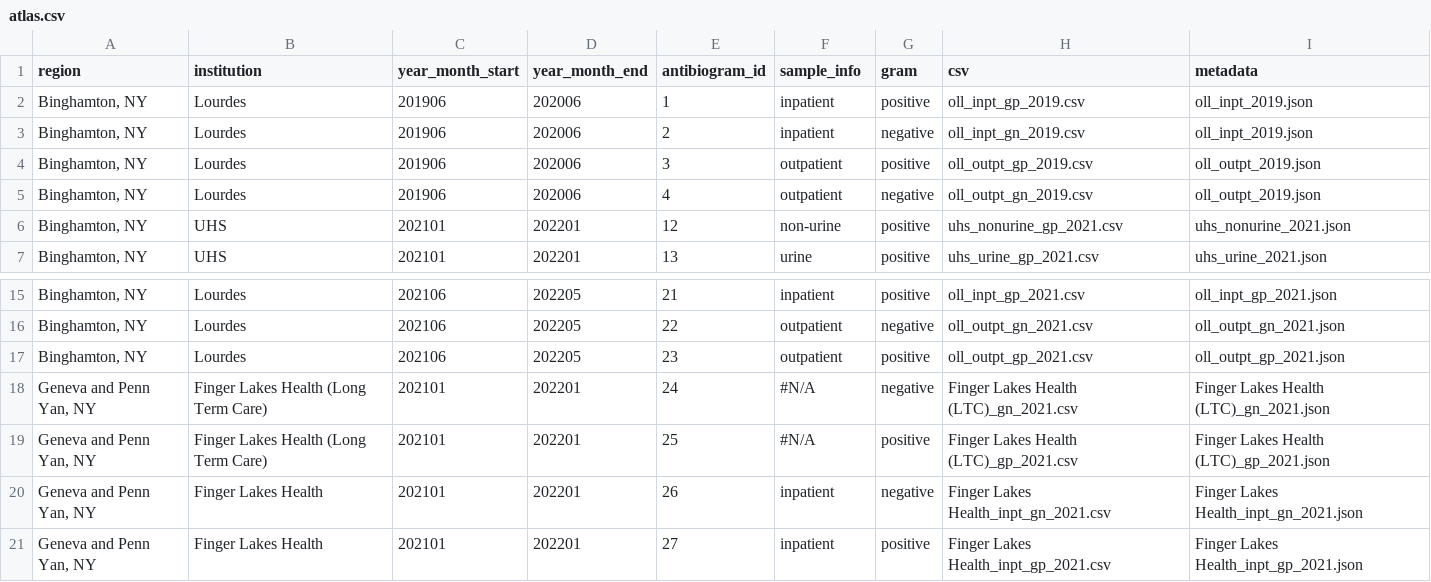
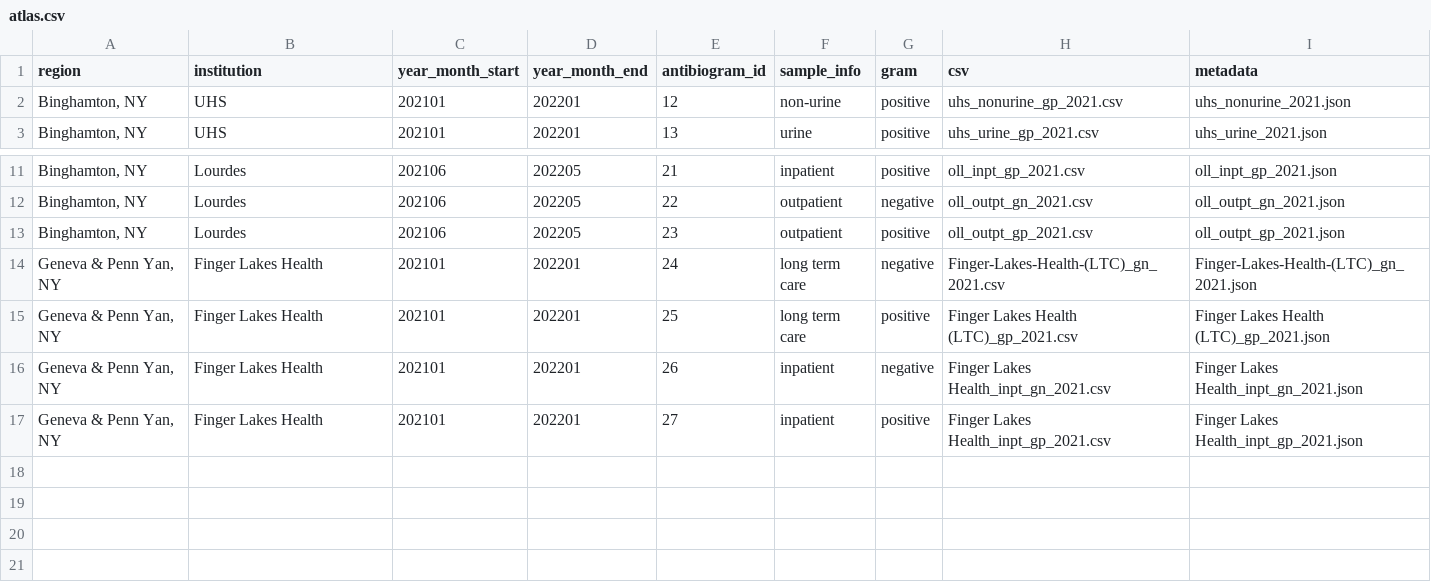
Before and after one commit to samchencode/bugs-and-drugs, a CSV file: docs/data/atlas.csv, drawn as a sheet; only a part is shown, gaps mark what is left out.

```diff
--- a/docs/data/atlas.csv
+++ b/docs/data/atlas.csv
@@ -1,6 +1,2 @@
 region,institution,year_month_start,year_month_end,antibiogram_id,sample_info,gram,csv,metadata
-"Binghamton, NY",Lourdes,201906,202006,1,inpatient,positive,oll_inpt_gp_2019.csv,oll_inpt_2019.json
-"Binghamton, NY",Lourdes,201906,202006,2,inpatient,negative,oll_inpt_gn_2019.csv,oll_inpt_2019.json
-"Binghamton, NY",Lourdes,201906,202006,3,outpatient,positive,oll_outpt_gp_2019.csv,oll_outpt_2019.json
-"Binghamton, NY",Lourdes,201906,202006,4,outpatient,negative,oll_outpt_gn_2019.csv,oll_outpt_2019.json
 "Binghamton, NY",UHS,202101,202201,12,non-urine,positive,uhs_nonurine_gp_2021.csv,uhs_nonurine_2021.json
@@ -17,5 +13,5 @@
 "Binghamton, NY",Lourdes,202106,202205,23,outpatient,positive,oll_outpt_gp_2021.csv,oll_outpt_gp_2021.json
-"Geneva and Penn Yan, NY",Finger Lakes Health (Long Term Care),202101,202201,24,#N/A,negative,Finger Lakes Health (LTC)_gn_2021.csv,Finger Lakes Health (LTC)_gn_2021.json
-"Geneva and Penn Yan, NY",Finger Lakes Health (Long Term Care),202101,202201,25,#N/A,positive,Finger Lakes Health (LTC)_gp_2021.csv,Finger Lakes Health (LTC)_gp_2021.json
-"Geneva and Penn Yan, NY",Finger Lakes Health,202101,202201,26,inpatient,negative,Finger Lakes Health_inpt_gn_2021.csv,Finger Lakes Health_inpt_gn_2021.json
-"Geneva and Penn Yan, NY",Finger Lakes Health,202101,202201,27,inpatient,positive,Finger Lakes Health_inpt_gp_2021.csv,Finger Lakes Health_inpt_gp_2021.json
+"Geneva & Penn Yan, NY",Finger Lakes Health,202101,202201,24,long term care,negative,Finger-Lakes-Health-(LTC)_gn_2021.csv,Finger-Lakes-Health-(LTC)_gn_2021.json
+"Geneva & Penn Yan, NY",Finger Lakes Health,202101,202201,25,long term care,positive,Finger Lakes Health (LTC)_gp_2021.csv,Finger Lakes Health (LTC)_gp_2021.json
+"Geneva & Penn Yan, NY",Finger Lakes Health,202101,202201,26,inpatient,negative,Finger Lakes Health_inpt_gn_2021.csv,Finger Lakes Health_inpt_gn_2021.json
+"Geneva & Penn Yan, NY",Finger Lakes Health,202101,202201,27,inpatient,positive,Finger Lakes Health_inpt_gp_2021.csv,Finger Lakes Health_inpt_gp_2021.json
```
Also changed, not shown: docs/data/atlasComplete.csv, 3 other files.
